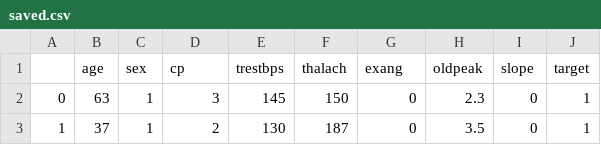
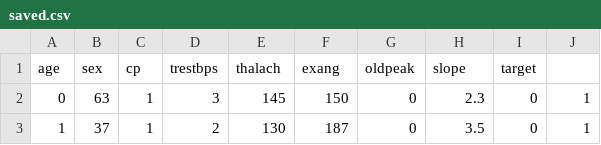
Before and after one commit to JSitter/heart-disease-backend, a CSV file: datasets/saved.csv, drawn as a sheet; only a part is shown.

Commit message:
remove comma from csv

```diff
--- a/datasets/saved.csv
+++ b/datasets/saved.csv
@@ -1,2 +1,2 @@
-,age,sex,cp,trestbps,thalach,exang,oldpeak,slope,target
+age,sex,cp,trestbps,thalach,exang,oldpeak,slope,target
 0,63,1,3,145,150,0,2.3,0,1
```
